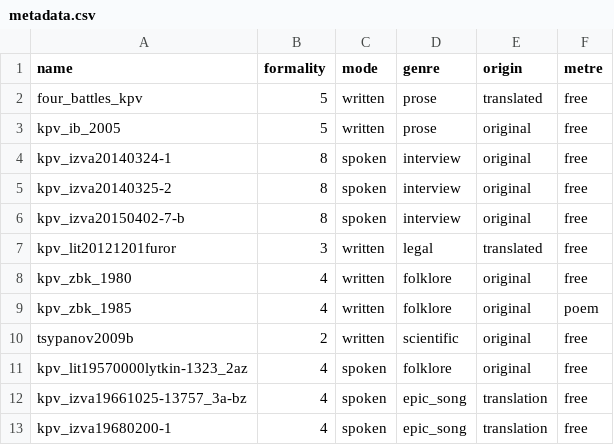
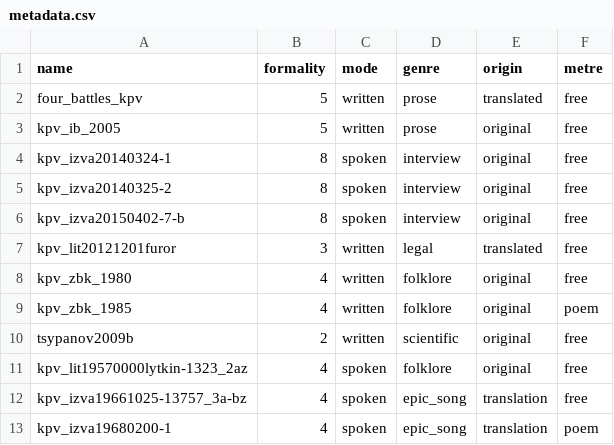
Before and after one commit to nikopartanen/freiburg20170125partanen, a CSV file: metadata.csv, drawn as a sheet.

Commit message:
Update metadata.csv

```diff
--- a/metadata.csv
+++ b/metadata.csv
@@ -12,2 +12,2 @@ kpv_lit19570000lytkin-1323_2az,4,spoken,folklore,original,free
 kpv_izva19661025-13757_3a-bz,4,spoken,epic_song,translation,free
-kpv_izva19680200-1,4,spoken,epic_song,translation,free
+kpv_izva19680200-1,4,spoken,epic_song,translation,poem
```
